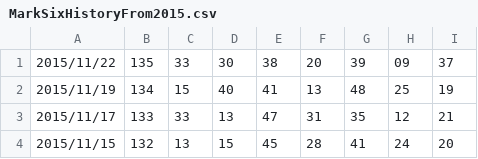
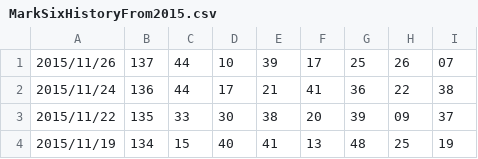
Before and after one commit to younthu/msm, a CSV file: MarkSixHistoryFrom2015.csv, drawn as a sheet; only a part is shown; the shorter side is filled out with more unchanged rows; the diff names each change by its address in the sheet, - before the commit and + after, or states it on an @@ line.

```diff
--- a/MarkSixHistoryFrom2015.csv
+++ b/MarkSixHistoryFrom2015.csv
+row 1: 2015/11/26 | 137 | 44 | 10 | 39 | 17 | 25 | 26 | 07
+row 2: 2015/11/24 | 136 | 44 | 17 | 21 | 41 | 36 | 22 | 38
```
Also changed, not shown: 2 other files.
